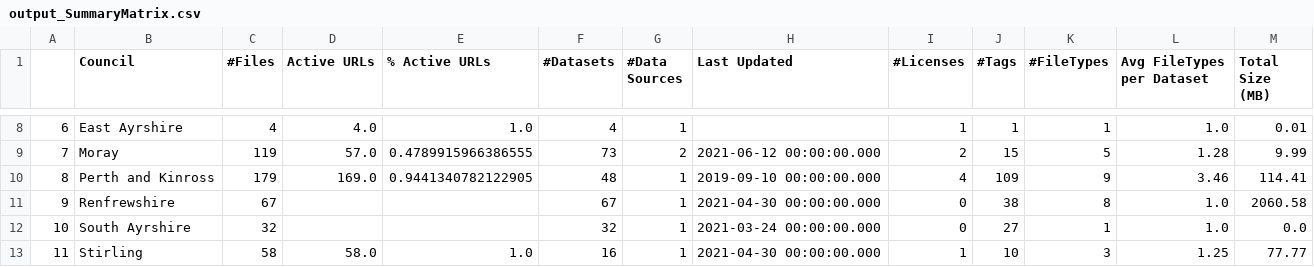
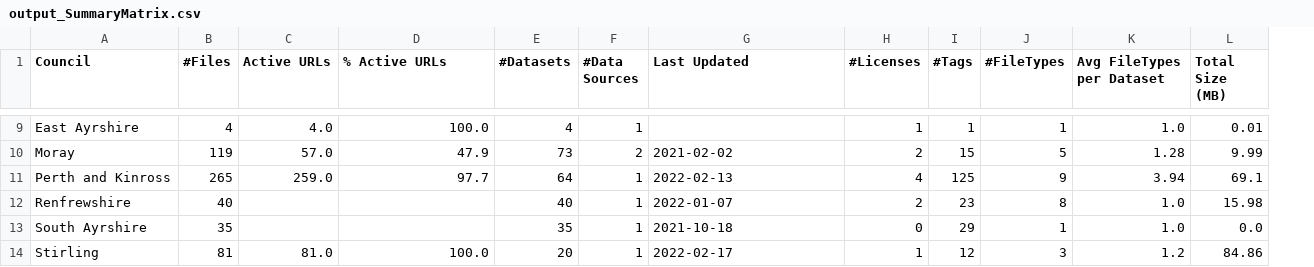
Before and after one commit to OpenDataScotland/the_od_bods, a CSV file: analytics/output_SummaryMatrix.csv, drawn as a sheet; only a part is shown, gaps mark what is left out; removed rows and columns are numbered as before the commit, all else as after; the diff covers the shown part only; the diff names each change by its address in the sheet, - before the commit and + after, or states it on an @@ line.

```diff
--- a/analytics/output_SummaryMatrix.csv
+++ b/analytics/output_SummaryMatrix.csv
-column A, rows 8-13: 6 | 7 | 8 | 9 | 10 | 11
-D9 (% Active URLs): 1.0
+D9 (% Active URLs): 100.0
-D10 (% Active URLs): 0.4789915966386555
+D10 (% Active URLs): 47.9
-G10 (Last Updated): 2021-06-12 00:00:00.000
+G10 (Last Updated): 2021-02-02
-B11 (#Files): 179
+B11 (#Files): 265
-C11 (Active URLs): 169.0
+C11 (Active URLs): 259.0
-D11 (% Active URLs): 0.9441340782122905
+D11 (% Active URLs): 97.7
-E11 (#Datasets): 48
+E11 (#Datasets): 64
-G11 (Last Updated): 2019-09-10 00:00:00.000
+G11 (Last Updated): 2022-02-13
-I11 (#Tags): 109
+I11 (#Tags): 125
-K11 (Avg FileTypes per Dataset): 3.46
+K11 (Avg FileTypes per Dataset): 3.94
-L11 (Total Size (MB)): 114.41
+L11 (Total Size (MB)): 69.1
-B12 (#Files): 67
+B12 (#Files): 40
-E12 (#Datasets): 67
+E12 (#Datasets): 40
-G12 (Last Updated): 2021-04-30 00:00:00.000
+G12 (Last Updated): 2022-01-07
-H12 (#Licenses): 0
+H12 (#Licenses): 2
-I12 (#Tags): 38
+I12 (#Tags): 23
-L12 (Total Size (MB)): 2060.58
+L12 (Total Size (MB)): 15.98
-B13 (#Files): 32
+B13 (#Files): 35
-E13 (#Datasets): 32
+E13 (#Datasets): 35
-G13 (Last Updated): 2021-03-24 00:00:00.000
+G13 (Last Updated): 2021-10-18
-I13 (#Tags): 27
+I13 (#Tags): 29
-B14 (#Files): 58
+B14 (#Files): 81
-C14 (Active URLs): 58.0
+C14 (Active URLs): 81.0
-D14 (% Active URLs): 1.0
+D14 (% Active URLs): 100.0
-E14 (#Datasets): 16
+E14 (#Datasets): 20
-G14 (Last Updated): 2021-04-30 00:00:00.000
+G14 (Last Updated): 2022-02-17
-I14 (#Tags): 10
+I14 (#Tags): 12
-K14 (Avg FileTypes per Dataset): 1.25
+K14 (Avg FileTypes per Dataset): 1.2
-L14 (Total Size (MB)): 77.77
+L14 (Total Size (MB)): 84.86
```
Also changed, not shown: 1 added row and 30 edited cells elsewhere in this file, analytics/output_Scorecard.csv, analytics/output_TagsByCouncil.csv, 12 other files.
